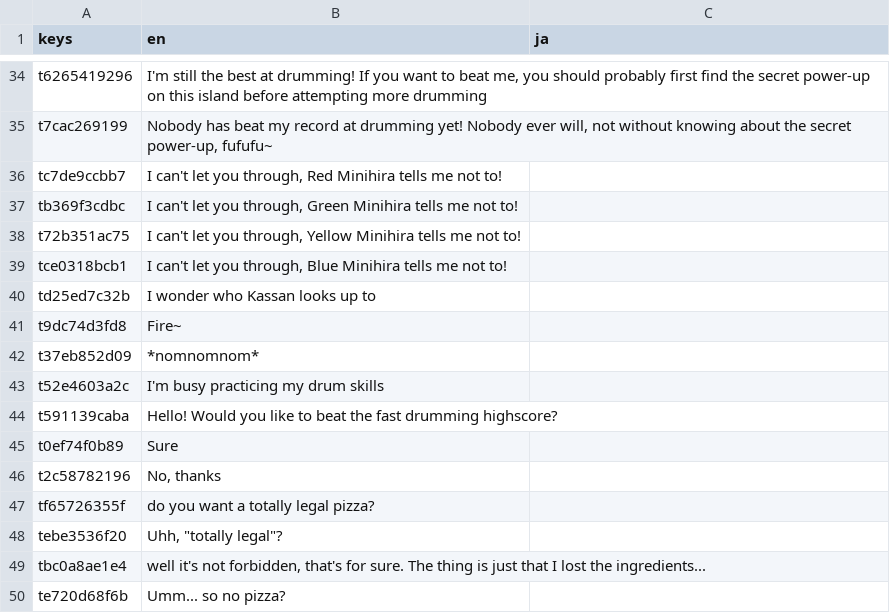
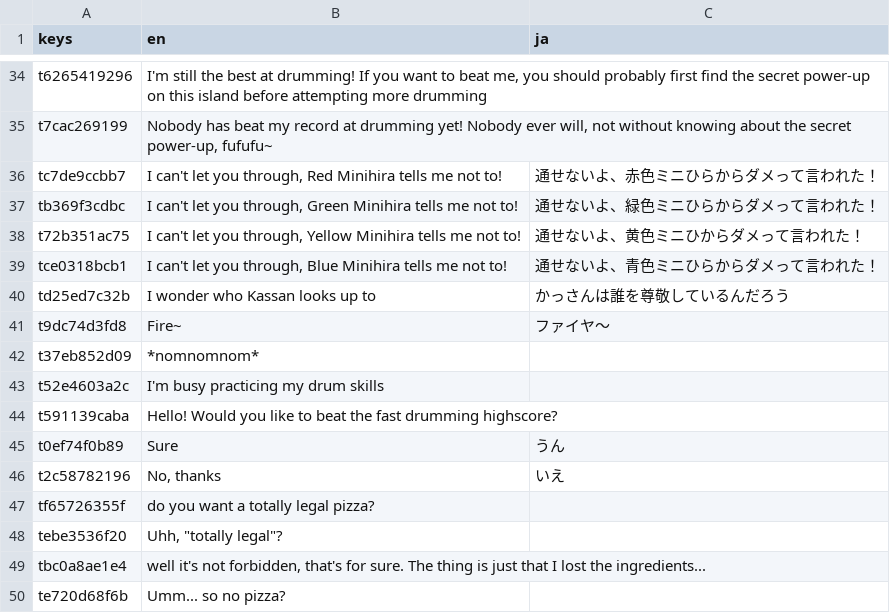
Before and after one commit to NanahiraCommunity/Birthday23, a CSV file: i18n/camellia_world.csv, drawn as a sheet; only a part is shown, gaps mark what is left out; the diff covers the shown part only.

```diff
--- a/i18n/camellia_world.csv
+++ b/i18n/camellia_world.csv
@@ -35,8 +35,8 @@ t6265419296,"I'm still the best at drumming! If you want to beat me, you should
 t7cac269199,"Nobody has beat my record at drumming yet! Nobody ever will, not without knowing about the secret power-up, fufufu~",
-tc7de9ccbb7,"I can't let you through, Red Minihira tells me not to!",
-tb369f3cdbc,"I can't let you through, Green Minihira tells me not to!",
-t72b351ac75,"I can't let you through, Yellow Minihira tells me not to!",
-tce0318bcb1,"I can't let you through, Blue Minihira tells me not to!",
-td25ed7c32b,I wonder who Kassan looks up to,
-t9dc74d3fd8,Fire~,
+tc7de9ccbb7,"I can't let you through, Red Minihira tells me not to!","通せないよ、赤色ミニひらからダメって言われた！"
+tb369f3cdbc,"I can't let you through, Green Minihira tells me not to!","通せないよ、緑色ミニひらからダメって言われた！"
+t72b351ac75,"I can't let you through, Yellow Minihira tells me not to!","通せないよ、黄色ミニひからダメって言われた！"
+tce0318bcb1,"I can't let you through, Blue Minihira tells me not to!","通せないよ、青色ミニひらからダメって言われた！"
+td25ed7c32b,I wonder who Kassan looks up to,かっさんは誰を尊敬しているんだろう
+t9dc74d3fd8,Fire~,ファイヤ～
 t37eb852d09,*nomnomnom*,
@@ -44,4 +44,4 @@ t52e4603a2c,I'm busy practicing my drum skills,
 t591139caba,Hello! Would you like to beat the fast drumming highscore?,
-t0ef74f0b89,Sure,
-t2c58782196,"No, thanks",
+t0ef74f0b89,Sure,うん
+t2c58782196,"No, thanks",いえ
 tf65726355f,do you want a totally legal pizza?,
```
Also changed, not shown: 28 edited cells elsewhere in this file.
